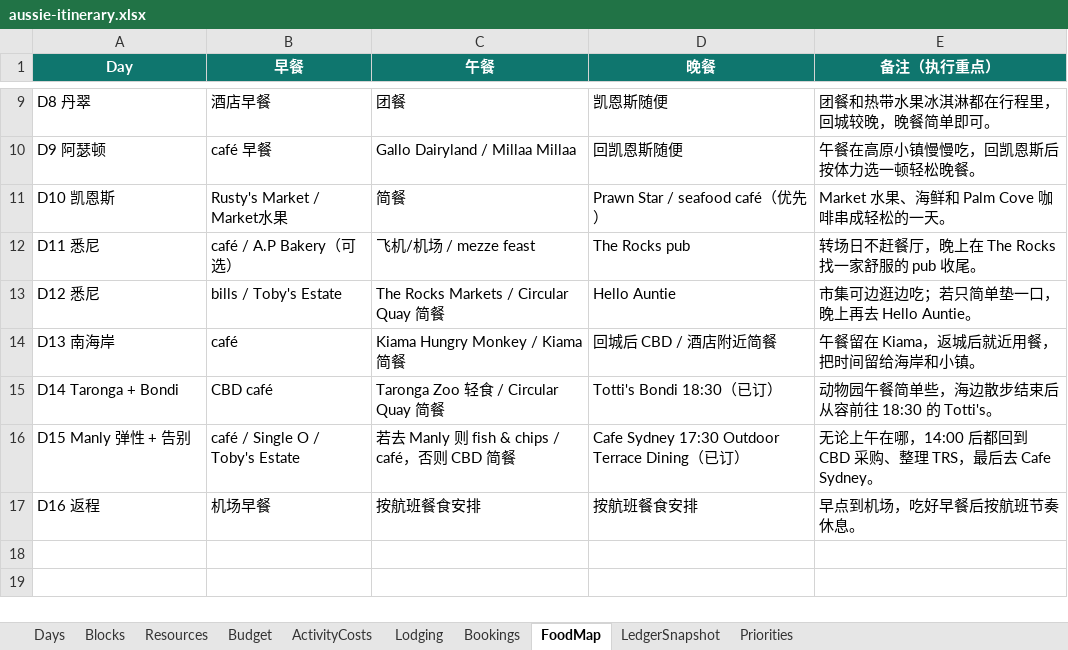
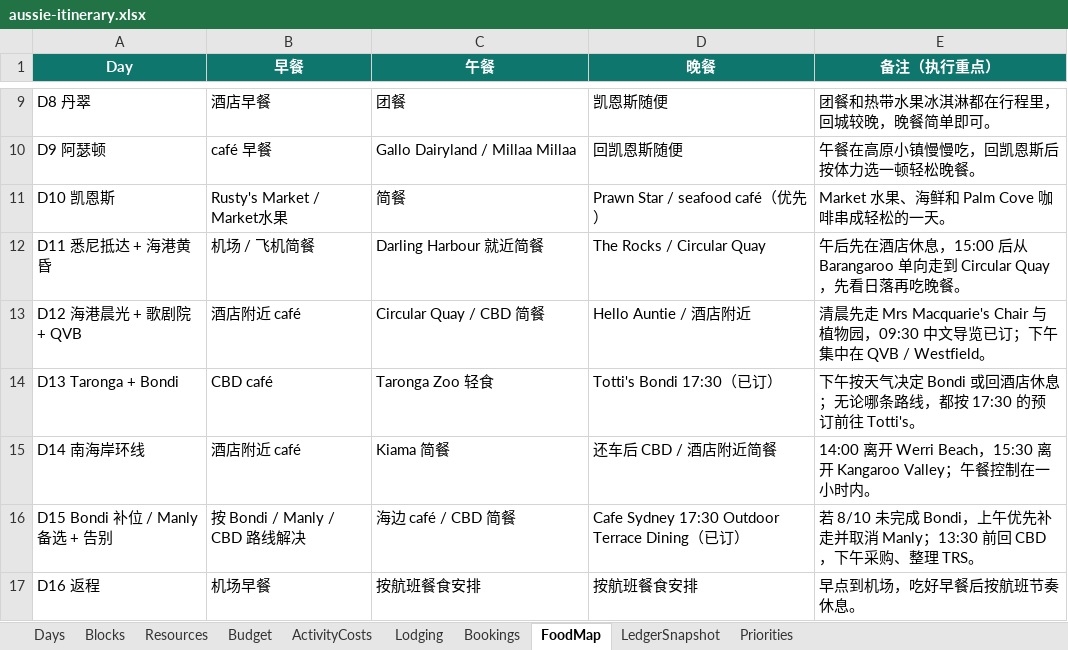
Before and after one commit to s413286943-cmyk/Aussie-Split, an Excel workbook: content/aussie-itinerary.xlsx, sheet FoodMap, drawn as a sheet; only a part is shown, gaps mark what is left out; values as stored, in another font and other column widths than the file's, no borders; removed rows and columns are numbered as before the commit, all else as after; the diff names each change by its address in the sheet, - before the commit and + after, or states it on an @@ line.

Commit message:
Update Sydney itinerary for D11-D15

```diff
--- a/content/aussie-itinerary.xlsx (sheet FoodMap)
+++ b/content/aussie-itinerary.xlsx (sheet FoodMap)
-row 12: D11 悉尼 | café / A.P Bakery（可选） | 飞机/机场 / mezze feast | The Rocks pub | 转场日不赶餐厅，晚上在 The Rocks 找一家舒服的 pub 收尾。
-row 13: D12 悉尼 | bills / Toby's Estate | The Rocks Markets / Circular Quay 简餐 | Hello Auntie | 市集可边逛边吃；若只简单垫一口，晚上再去 Hello Auntie。
-row 14: D13 南海岸 | café | Kiama Hungry Monkey / Kiama 简餐 | 回城后 CBD / 酒店附近简餐 | 午餐留在 Kiama，返城后就近用餐，把时间留给海岸和小镇。
+row 12: D11 悉尼抵达 + 海港黄昏 | 机场 / 飞机简餐 | Darling Harbour 就近简餐 | The Rocks / Circular Quay | 午后先在酒店休息，15:00 后从 Barangaroo 单向走到 Circular Quay，先看日落再吃晚餐。
+row 13: D12 海港晨光 + 歌剧院 + QVB | 酒店附近 café | Circular Quay / CBD 简餐 | Hello Auntie / 酒店附近 | 清晨先走 Mrs Macquarie's Chair 与植物园，09:30 中文导览已订；下午集中在 QVB / Westfield。
-A14 (Day): D14 Taronga + Bondi
+A14 (Day): D13 Taronga + Bondi
-C14 (午餐): Taronga Zoo 轻食 / Circular Quay 简餐
+C14 (午餐): Taronga Zoo 轻食
-D14 (晚餐): Totti's Bondi 18:30（已订）
+D14 (晚餐): Totti's Bondi 17:30（已订）
-E14 (备注（执行重点）): 动物园午餐简单些，海边散步结束后从容前往 18:30 的 Totti's。
+E14 (备注（执行重点）): 下午按天气决定 Bondi 或回酒店休息；无论哪条路线，都按 17:30 的预订前往 Totti's。
-row 16: D15 Manly 弹性 + 告别 | café / Single O / Toby's Estate | 若去 Manly 则 fish & chips / café，否则 CBD 简餐 | Cafe Sydney 17:30 Outdoor Terrace Dining（已订） | 无论上午在哪，14:00 后都回到 CBD 采购、整理 TRS，最后去 Cafe Sydney。
+row 15: D14 南海岸环线 | 酒店附近 café | Kiama 简餐 | 还车后 CBD / 酒店附近简餐 | 14:00 离开 Werri Beach，15:30 离开 Kangaroo Valley；午餐控制在一小时内。
+row 16: D15 Bondi 补位 / Manly 备选 + 告别 | 按 Bondi / Manly / CBD 路线解决 | 海边 café / CBD 简餐 | Cafe Sydney 17:30 Outdoor Terrace Dining（已订） | 若 8/10 未完成 Bondi，上午优先补走并取消 Manly；13:30 前回 CBD，下午采购、整理 TRS。
```
Also changed, not shown: sheet Blocks, sheet Resources, sheet Days, sheet Bookings, sheet Priorities, sheet ActivityCosts, 1 more sheet, 4 other files.
